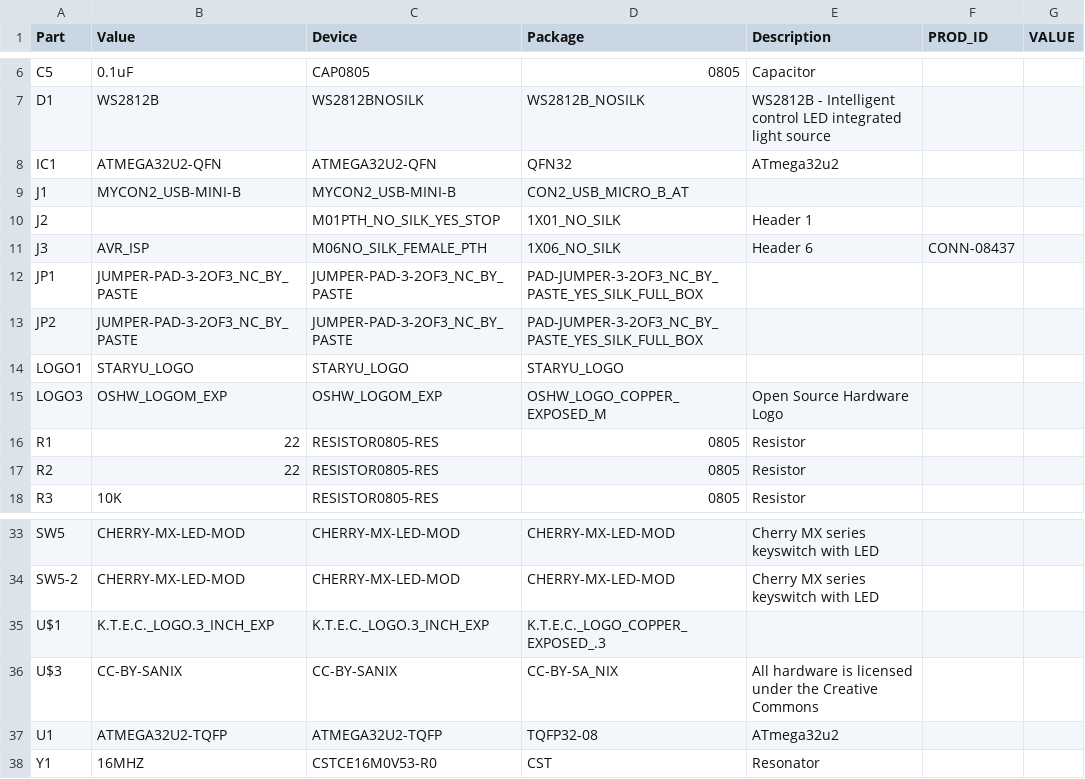
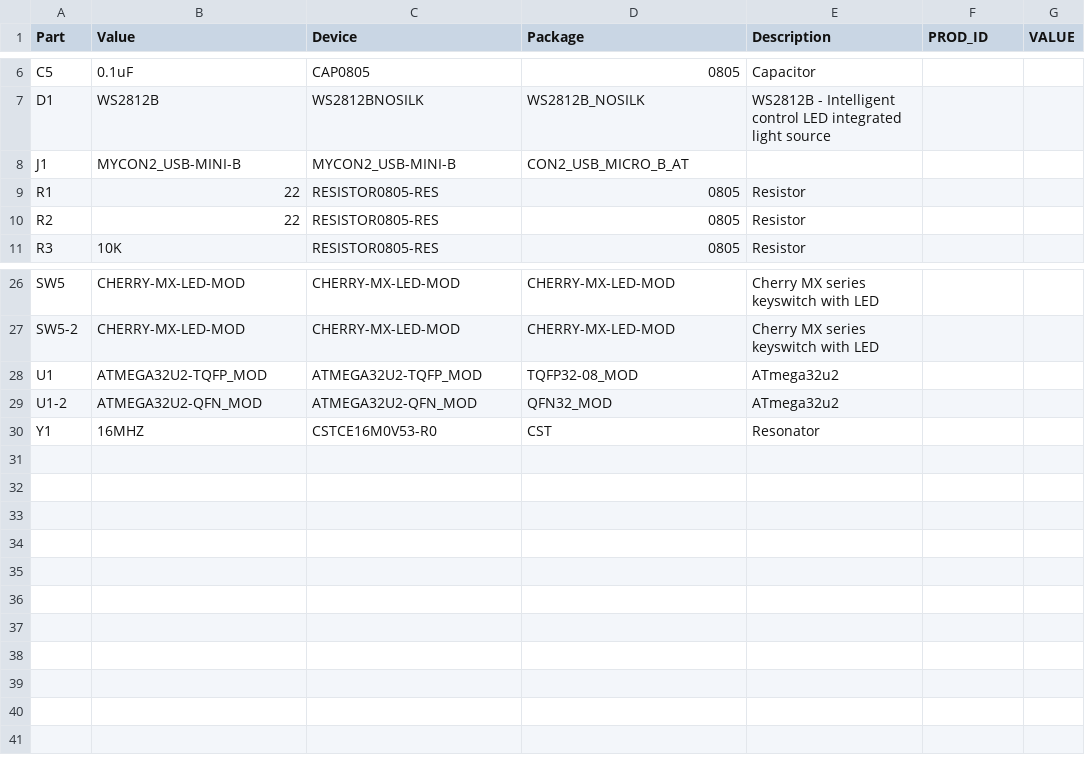
Before and after one commit to kairyu/staryu, a CSV file: hardware/production/bom.csv, drawn as a sheet; only a part is shown, gaps mark what is left out.

Commit message:
Update hardware to v1.5 - Improve jumpers for selecting switch mounting - Change logo

```diff
--- a/hardware/production/bom.csv
+++ b/hardware/production/bom.csv
@@ -7,10 +7,3 @@
 "D1","WS2812B","WS2812BNOSILK","WS2812B_NOSILK","WS2812B - Intelligent control LED integrated light source","","",
-"IC1","ATMEGA32U2-QFN","ATMEGA32U2-QFN","QFN32","ATmega32u2","","",
 "J1","MYCON2_USB-MINI-B","MYCON2_USB-MINI-B","CON2_USB_MICRO_B_AT","","","",
-"J2","","M01PTH_NO_SILK_YES_STOP","1X01_NO_SILK","Header 1","","",
-"J3","AVR_ISP","M06NO_SILK_FEMALE_PTH","1X06_NO_SILK","Header 6","CONN-08437","",
-"JP1","JUMPER-PAD-3-2OF3_NC_BY_PASTE","JUMPER-PAD-3-2OF3_NC_BY_PASTE","PAD-JUMPER-3-2OF3_NC_BY_PASTE_YES_SILK_FULL_BOX","","","",
-"JP2","JUMPER-PAD-3-2OF3_NC_BY_PASTE","JUMPER-PAD-3-2OF3_NC_BY_PASTE","PAD-JUMPER-3-2OF3_NC_BY_PASTE_YES_SILK_FULL_BOX","","","",
-"LOGO1","STARYU_LOGO","STARYU_LOGO","STARYU_LOGO","","","",
-"LOGO3","OSHW_LOGOM_EXP","OSHW_LOGOM_EXP","OSHW_LOGO_COPPER_EXPOSED_M","Open Source Hardware Logo","","",
 "R1","22","RESISTOR0805-RES","0805","Resistor","","",
@@ -34,5 +27,4 @@
 "SW5-2","CHERRY-MX-LED-MOD","CHERRY-MX-LED-MOD","CHERRY-MX-LED-MOD","Cherry MX series keyswitch with LED","","",
-"U$1","K.T.E.C._LOGO.3_INCH_EXP","K.T.E.C._LOGO.3_INCH_EXP","K.T.E.C._LOGO_COPPER_EXPOSED_.3","","","",
-"U$3","CC-BY-SANIX","CC-BY-SANIX","CC-BY-SA_NIX","All hardware is licensed under the Creative Commons","","",
-"U1","ATMEGA32U2-TQFP","ATMEGA32U2-TQFP","TQFP32-08","ATmega32u2","","",
+"U1","ATMEGA32U2-TQFP_MOD","ATMEGA32U2-TQFP_MOD","TQFP32-08_MOD","ATmega32u2","","",
+"U1-2","ATMEGA32U2-QFN_MOD","ATMEGA32U2-QFN_MOD","QFN32_MOD","ATmega32u2","","",
 "Y1","16MHZ","CSTCE16M0V53-R0","CST","Resonator","","",
```
Also changed, not shown: 5 other files.
